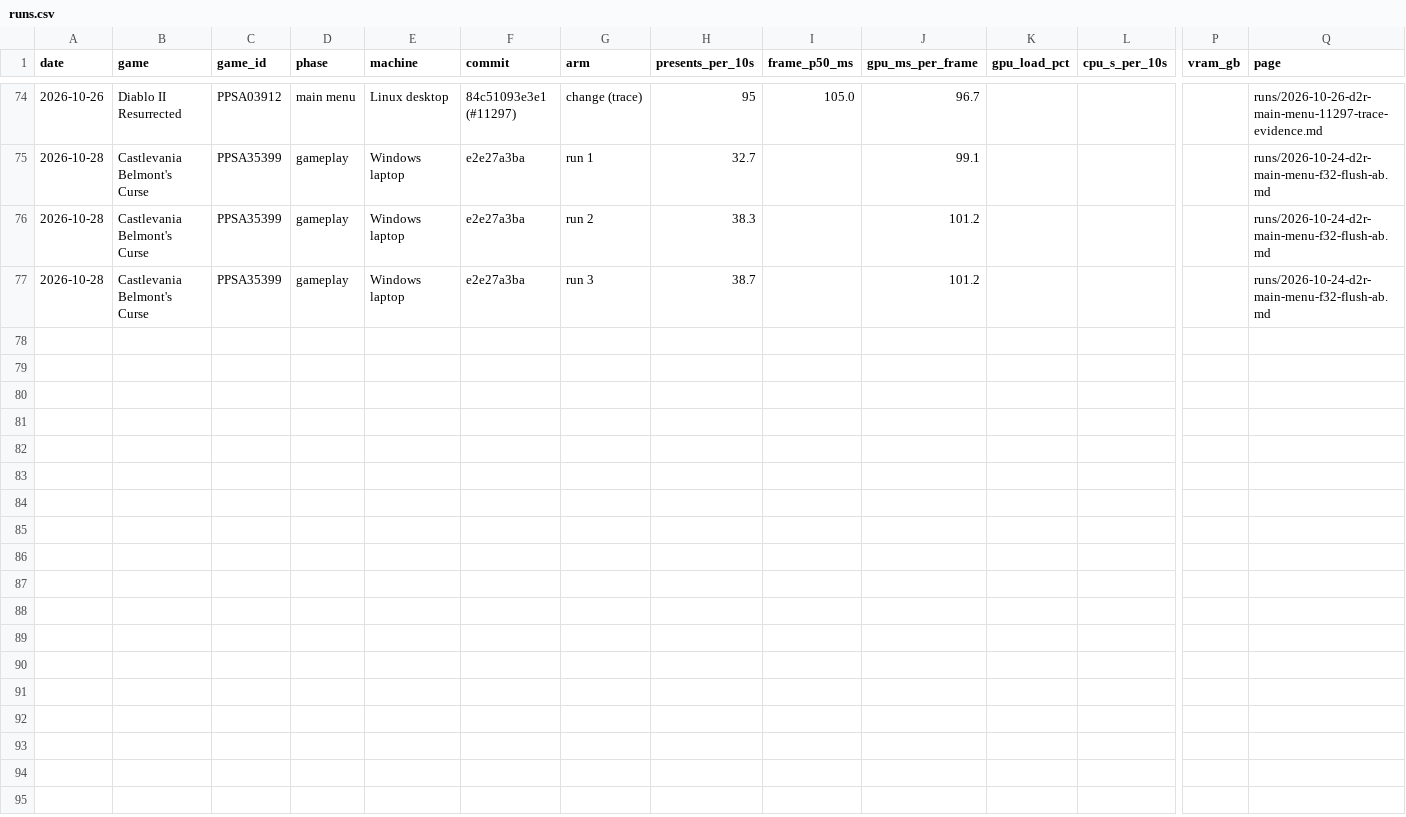
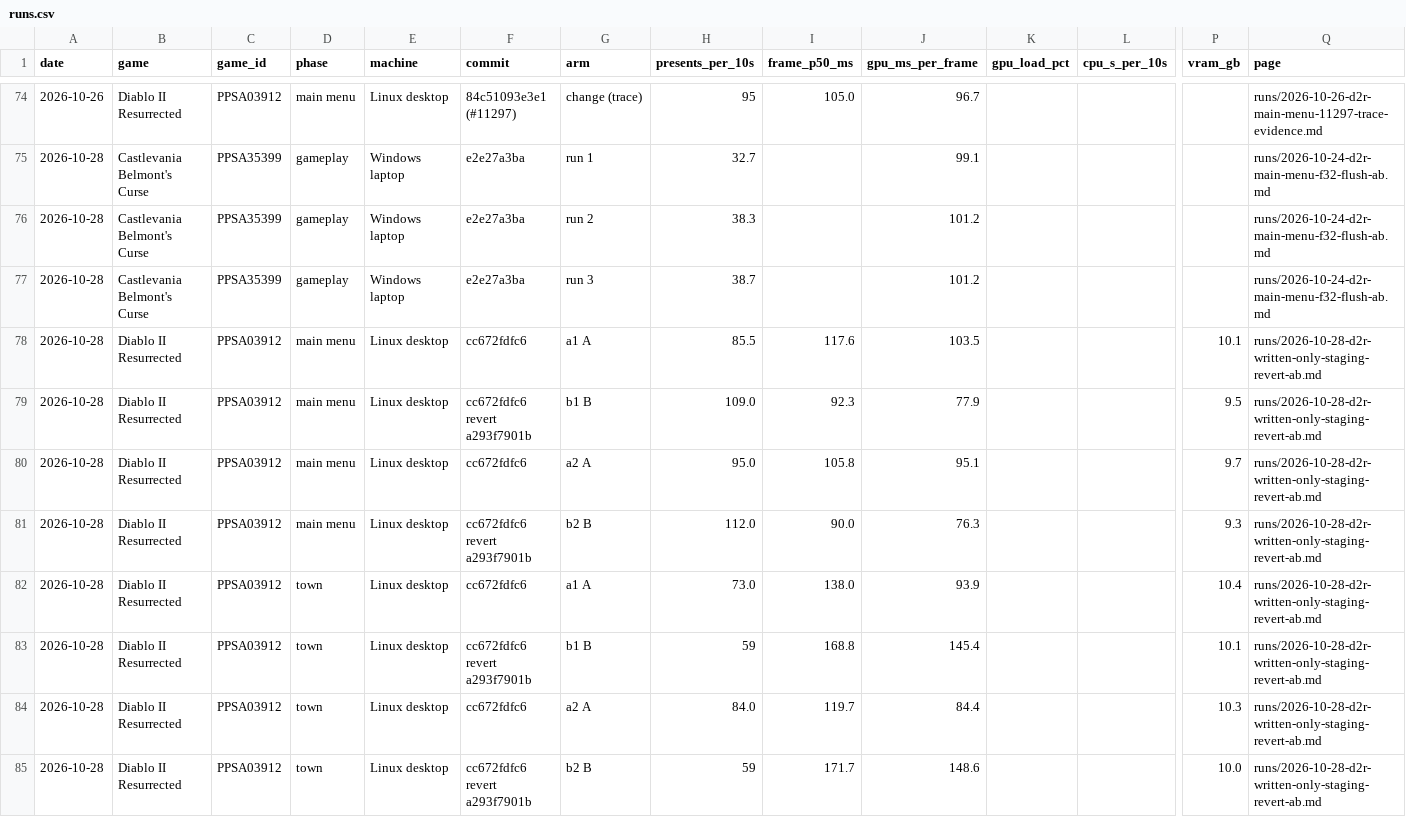
Before and after one commit to mrfelek/AnyPS5, a CSV file: perf-data/data/runs.csv, drawn as a sheet; only a part is shown, gaps mark what is left out; rows hold the shown columns only; the diff names each change by its address in the sheet, - before the commit and + after, or states it on an @@ line.

Commit message:
docs(perf-data): add the D2R written-only staging revert A/B
AI-assisted. Tested by me on my own machine.

```diff
--- a/perf-data/data/runs.csv
+++ b/perf-data/data/runs.csv
+row 78: 2026-10-28 | Diablo II Resurrected | PPSA03912 | main menu | Linux desktop | cc672fdfc6 | a1 A | 85.5 | 117.6 | 103.5 |  |  | 10.1 | runs/2026-10-28-d2r-written-only-staging-revert-ab.md
+row 79: 2026-10-28 | Diablo II Resurrected | PPSA03912 | main menu | Linux desktop | cc672fdfc6 revert a293f7901b | b1 B | 109.0 | 92.3 | 77.9 |  |  | 9.5 | runs/2026-10-28-d2r-written-only-staging-revert-ab.md
+row 80: 2026-10-28 | Diablo II Resurrected | PPSA03912 | main menu | Linux desktop | cc672fdfc6 | a2 A | 95.0 | 105.8 | 95.1 |  |  | 9.7 | runs/2026-10-28-d2r-written-only-staging-revert-ab.md
+row 81: 2026-10-28 | Diablo II Resurrected | PPSA03912 | main menu | Linux desktop | cc672fdfc6 revert a293f7901b | b2 B | 112.0 | 90.0 | 76.3 |  |  | 9.3 | runs/2026-10-28-d2r-written-only-staging-revert-ab.md
+row 82: 2026-10-28 | Diablo II Resurrected | PPSA03912 | town | Linux desktop | cc672fdfc6 | a1 A | 73.0 | 138.0 | 93.9 |  |  | 10.4 | runs/2026-10-28-d2r-written-only-staging-revert-ab.md
+row 83: 2026-10-28 | Diablo II Resurrected | PPSA03912 | town | Linux desktop | cc672fdfc6 revert a293f7901b | b1 B | 59 | 168.8 | 145.4 |  |  | 10.1 | runs/2026-10-28-d2r-written-only-staging-revert-ab.md
+row 84: 2026-10-28 | Diablo II Resurrected | PPSA03912 | town | Linux desktop | cc672fdfc6 | a2 A | 84.0 | 119.7 | 84.4 |  |  | 10.3 | runs/2026-10-28-d2r-written-only-staging-revert-ab.md
+row 85: 2026-10-28 | Diablo II Resurrected | PPSA03912 | town | Linux desktop | cc672fdfc6 revert a293f7901b | b2 B | 59 | 171.7 | 148.6 |  |  | 10.0 | runs/2026-10-28-d2r-written-only-staging-revert-ab.md
```
Also changed, not shown: 7 other files.
